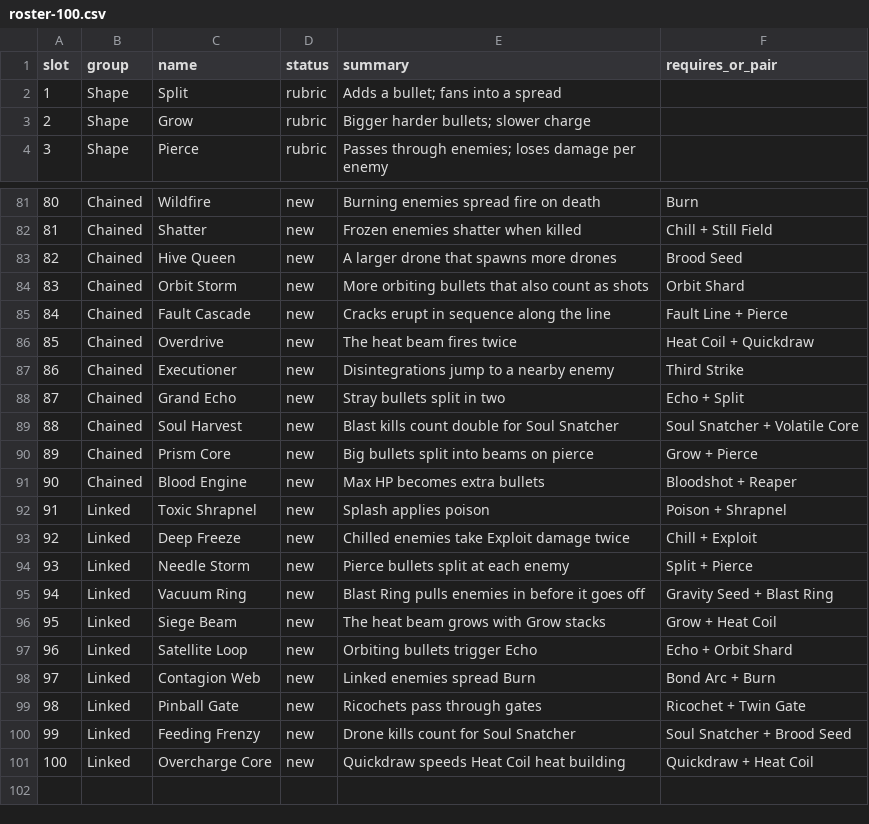
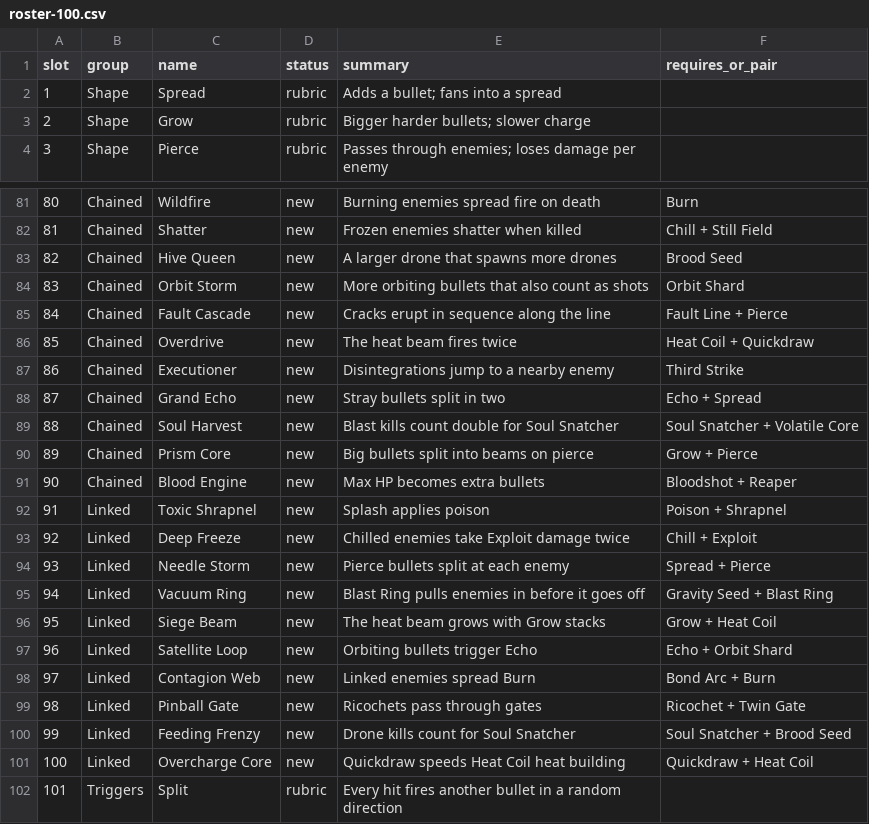
Before and after one commit to gunnarhull-code/crimsonland-clone, a CSV file: game/docs/roster-100.csv, drawn as a sheet; only a part is shown, gaps mark what is left out.

```diff
--- a/game/docs/roster-100.csv
+++ b/game/docs/roster-100.csv
@@ -1,3 +1,3 @@
 slot,group,name,status,summary,requires_or_pair
-1,Shape,Split,rubric,Adds a bullet; fans into a spread,
+1,Shape,Spread,rubric,Adds a bullet; fans into a spread,
 2,Shape,Grow,rubric,Bigger harder bullets; slower charge,
@@ -87,3 +87,3 @@ slot,group,name,status,summary,requires_or_pair
 86,Chained,Executioner,new,Disintegrations jump to a nearby enemy,Third Strike
-87,Chained,Grand Echo,new,Stray bullets split in two,Echo + Split
+87,Chained,Grand Echo,new,Stray bullets split in two,Echo + Spread
 88,Chained,Soul Harvest,new,Blast kills count double for Soul Snatcher,Soul Snatcher + Volatile Core
@@ -93,3 +93,3 @@ slot,group,name,status,summary,requires_or_pair
 92,Linked,Deep Freeze,new,Chilled enemies take Exploit damage twice,Chill + Exploit
-93,Linked,Needle Storm,new,Pierce bullets split at each enemy,Split + Pierce
+93,Linked,Needle Storm,new,Pierce bullets split at each enemy,Spread + Pierce
 94,Linked,Vacuum Ring,new,Blast Ring pulls enemies in before it goes off,Gravity Seed + Blast Ring
@@ -101 +101,2 @@ slot,group,name,status,summary,requires_or_pair
 100,Linked,Overcharge Core,new,Quickdraw speeds Heat Coil heat building,Quickdraw + Heat Coil
+101,Triggers,Split,rubric,Every hit fires another bullet in a random direction,
```
Also changed, not shown: game/docs/upgrade-rubric.csv, 2 other files.
